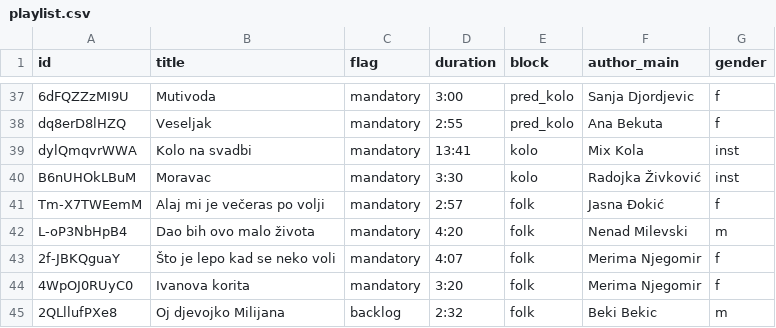
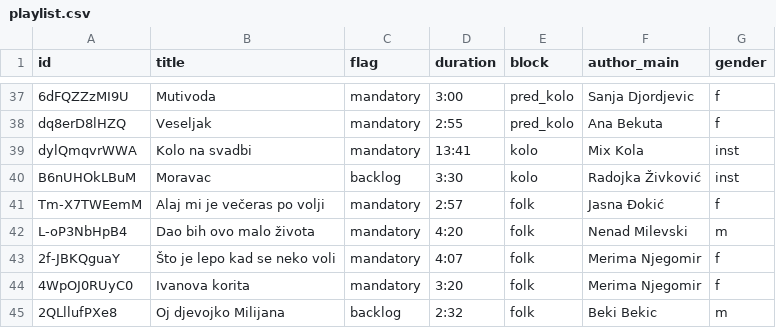
Before and after one commit to ToshKae/nesvil-raspored-pesama, a CSV file: playlist.csv, drawn as a sheet; only a part is shown, gaps mark what is left out.

```diff
--- a/playlist.csv
+++ b/playlist.csv
@@ -39,3 +39,3 @@ dq8erD8lHZQ,Veseljak,mandatory,2:55,pred_kolo,Ana Bekuta,f
 dylQmqvrWWA,Kolo na svadbi,mandatory,13:41,kolo,Mix Kola,inst
-B6nUHOkLBuM,Moravac,mandatory,3:30,kolo,Radojka Živković,inst
+B6nUHOkLBuM,Moravac,backlog,3:30,kolo,Radojka Živković,inst
 Tm-X7TWEemM,Alaj mi je večeras po volji,mandatory,2:57,folk,Jasna Đokić,f
```
